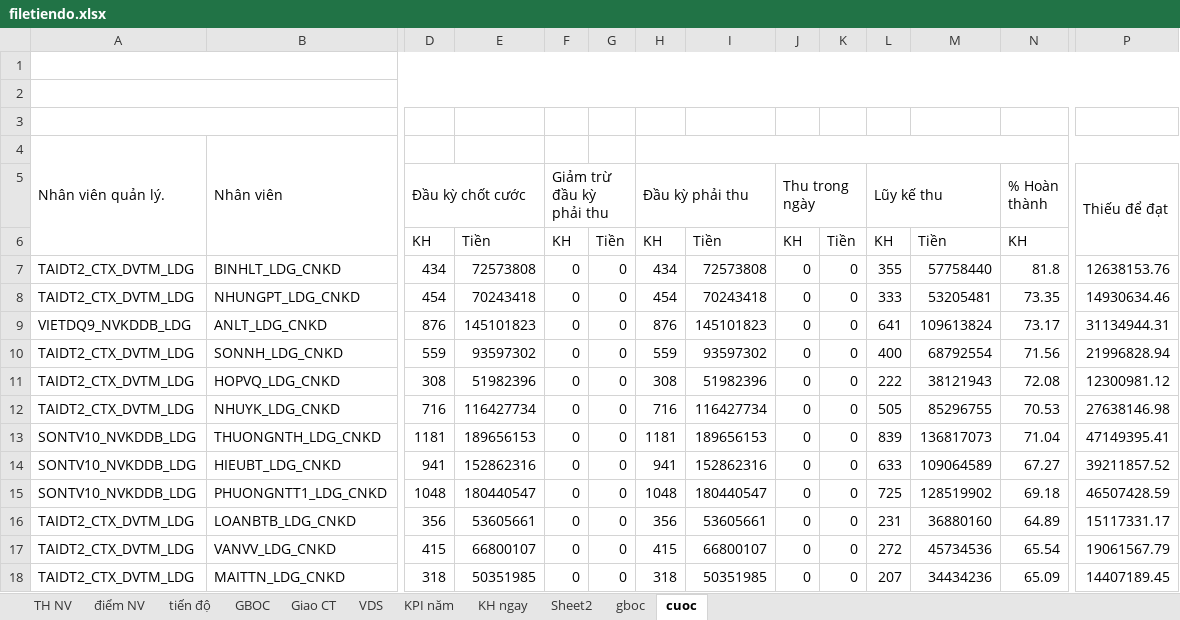
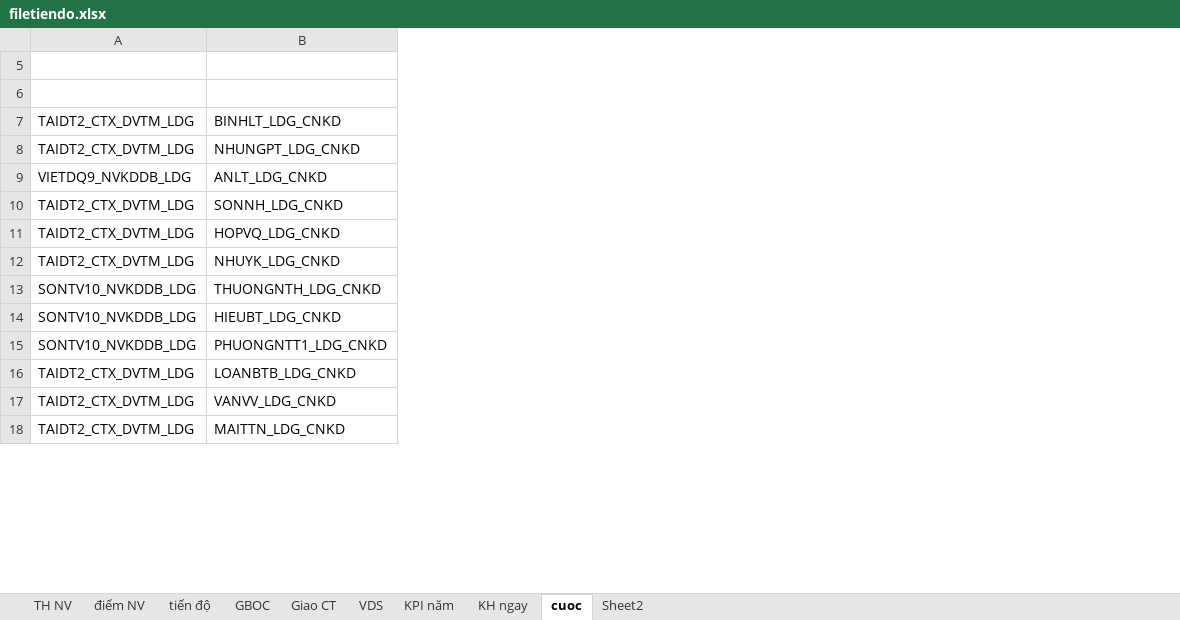
Before and after one commit to iwkay2612-vietdq9/KPI, an Excel workbook: filetiendo.xlsx, sheet cuoc, drawn as a sheet; only a part is shown, gaps mark what is left out; values as stored, in another font and other column widths than the file's, no cell formats; conditional formats not drawn; removed rows and columns are numbered as before the commit, all else as after; rows hold the shown columns only; the diff covers the shown part only; the diff names each change by its address in the sheet, - before the commit and + after, or states it on an @@ line.

```diff
--- a/filetiendo.xlsx (sheet cuoc)
+++ b/filetiendo.xlsx (sheet cuoc)
-sheet tab: gboc
@@ sheet tab order changed: TH NV | điểm NV | tiến độ | GBOC | Giao CT | VDS | KPI năm | KH ngay | cuoc | Sheet2 @@
@@ column D (Đầu kỳ chốt cước) hidden, rows 6-18: KH | 434 | 454 | 876 | 559 | 308 | 716 | 1181 | 941 | 1048 | 356 | 415 | 318 @@
@@ column E hidden, rows 6-18: Tiền | 72573808 | 70243418 | 145101823 | 93597302 | 51982396 | 116427734 | 189656153 | 152862316 | 180440547 | 53605661 | 66800107 | 50351985 @@
@@ column F (Giảm trừ đầu kỳ phải thu) hidden, rows 6-18: KH | 0 | 0 | 0 | 0 | 0 | 0 | 0 | 0 | 0 | 0 | 0 | 0 @@
@@ column G hidden, rows 6-18: Tiền | 0 | 0 | 0 | 0 | 0 | 0 | 0 | 0 | 0 | 0 | 0 | 0 @@
@@ column H (Đầu kỳ phải thu) hidden, rows 6-18: KH | 434 | 454 | 876 | 559 | 308 | 716 | 1181 | 941 | 1048 | 356 | 415 | 318 @@
@@ column I hidden, rows 6-18: Tiền | 72573808 | 70243418 | 145101823 | 93597302 | 51982396 | 116427734 | 189656153 | 152862316 | 180440547 | 53605661 | 66800107 | 50351985 @@
@@ column J (Thu trong ngày) hidden, rows 6-18: KH | 0 | 0 | 0 | 0 | 0 | 0 | 0 | 0 | 0 | 0 | 0 | 0 @@
@@ column K hidden, rows 6-18: Tiền | 0 | 0 | 0 | 0 | 0 | 0 | 0 | 0 | 0 | 0 | 0 | 0 @@
@@ column L (Lũy kế thu) hidden, rows 6-18: KH | 355 | 333 | 641 | 400 | 222 | 505 | 839 | 633 | 725 | 231 | 272 | 207 @@
@@ column M hidden, rows 6-18: Tiền | 57758440 | 53205481 | 109613824 | 68792554 | 38121943 | 85296755 | 136817073 | 109064589 | 128519902 | 36880160 | 45734536 | 34434236 @@
@@ column N (% Hoàn thành) hidden, rows 6-18: KH | 81.8 | 73.35 | 73.17 | 71.56 | 72.08 | 70.53 | 71.04 | 67.27 | 69.18 | 64.89 | 65.54 | 65.09 @@
-column P (Thiếu để đạt), rows 7-18: 12638153.76 | 14930634.46 | 31134944.31 | 21996828.94 | 12300981.12 | 27638146.98 | 47149395.41 | 39211857.52 | 46507428.59 | 15117331.17 | 19061567.79 | 14407189.45
-row 1: (empty)
-row 2: (empty)
-row 3: (empty)
@@ row 4 hidden: Nhân viên quản lý. | Nhân viên @@
```
Also changed, not shown: 5 added columns and 4 removed columns elsewhere in this sheet, sheet GBOC, sheet TH NV, sheet tiến độ, sheet KPI năm, sheet KH ngay, sheet điểm NV, 3 more sheets, cell formats, formulas that keep their value, hidden cells.
